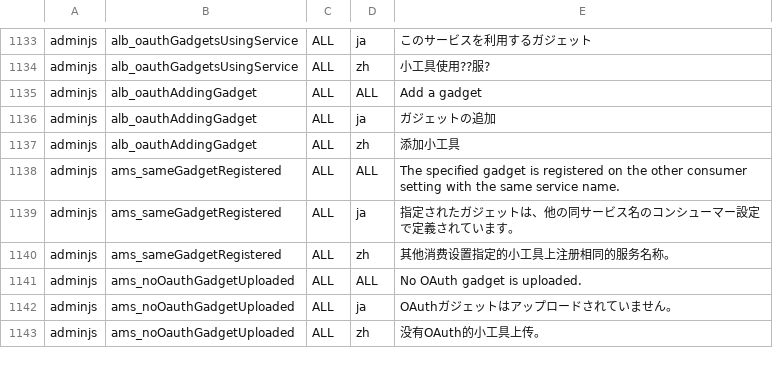
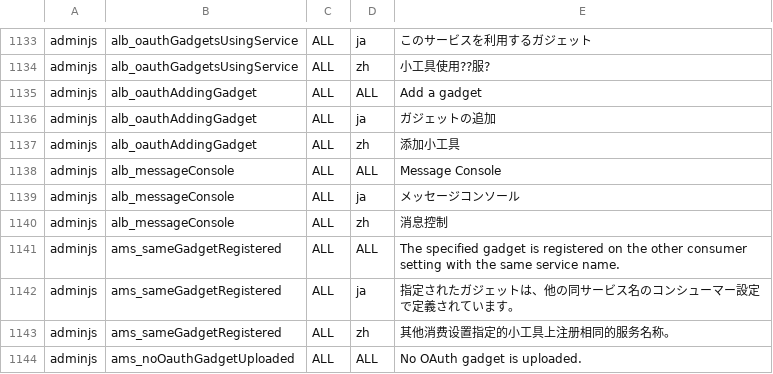
Before and after one commit to infoScoop/infoscoop, a CSV file: src/initdb/data/i18n/import.csv, drawn as a sheet; only a part is shown, gaps mark what is left out; the shorter side is filled out with more unchanged rows.

Commit message:
Update issue 449 The i18n resources of the manager console in the Administration Page is not displayed.
git-svn-id: https://infoscoop.googlecode.com/svn/trunk@1293 d4e23b88-c782-11de-b6dc-25c59a28ecba

```diff
--- a/src/initdb/data/i18n/import.csv
+++ b/src/initdb/data/i18n/import.csv
@@ -1137,2 +1137,5 @@
 "adminjs","alb_oauthAddingGadget","ALL","zh","添加小工具"
+"adminjs","alb_messageConsole","ALL","ALL","Message Console"
+"adminjs","alb_messageConsole","ALL","ja","メッセージコンソール"
+"adminjs","alb_messageConsole","ALL","zh","消息控制"
 "adminjs","ams_sameGadgetRegistered","ALL","ALL","The specified gadget is registered on the other consumer setting with the same service name."
```
